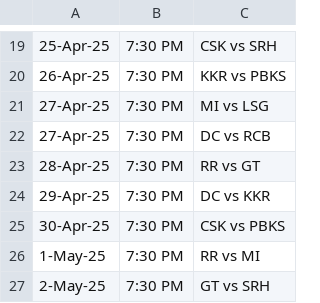
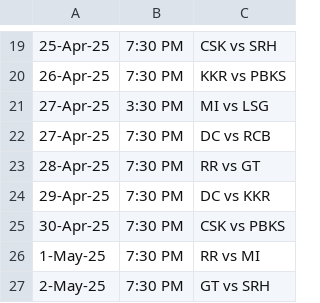
Before and after one commit to AsifCodeBank123/ipl-fantasy-dashboard, a CSV file: match_schedule.csv, drawn as a sheet; only a part is shown, gaps mark what is left out; the diff names each change by its address in the sheet, - before the commit and + after, or states it on an @@ line.

Commit message:
Update match_schedule.csv

```diff
--- a/match_schedule.csv
+++ b/match_schedule.csv
-B21: 7:30 PM
+B21: 3:30 PM
```
